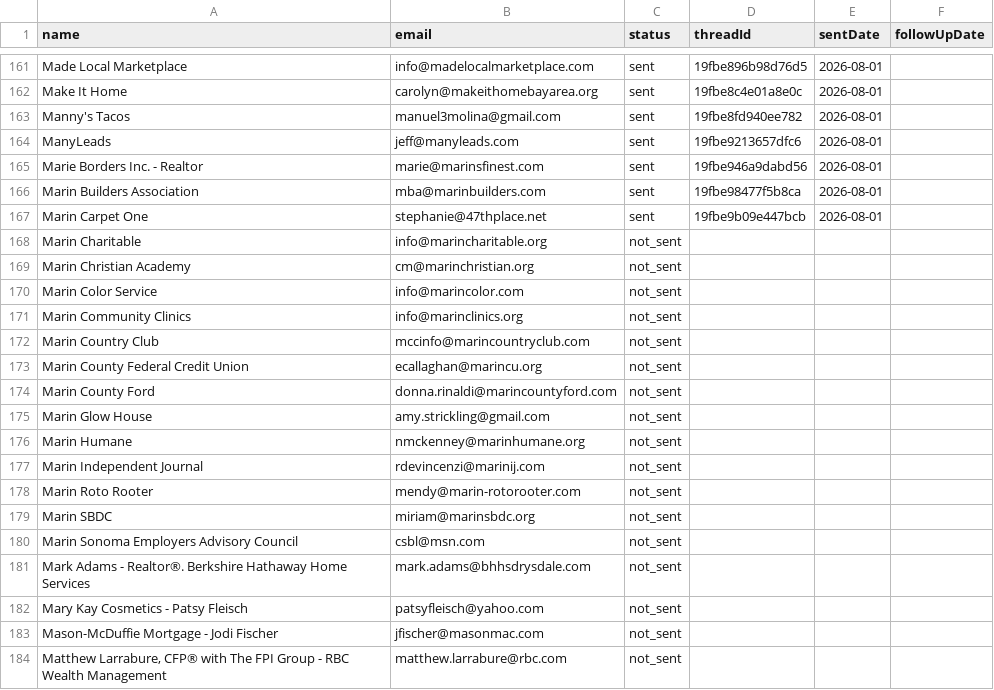
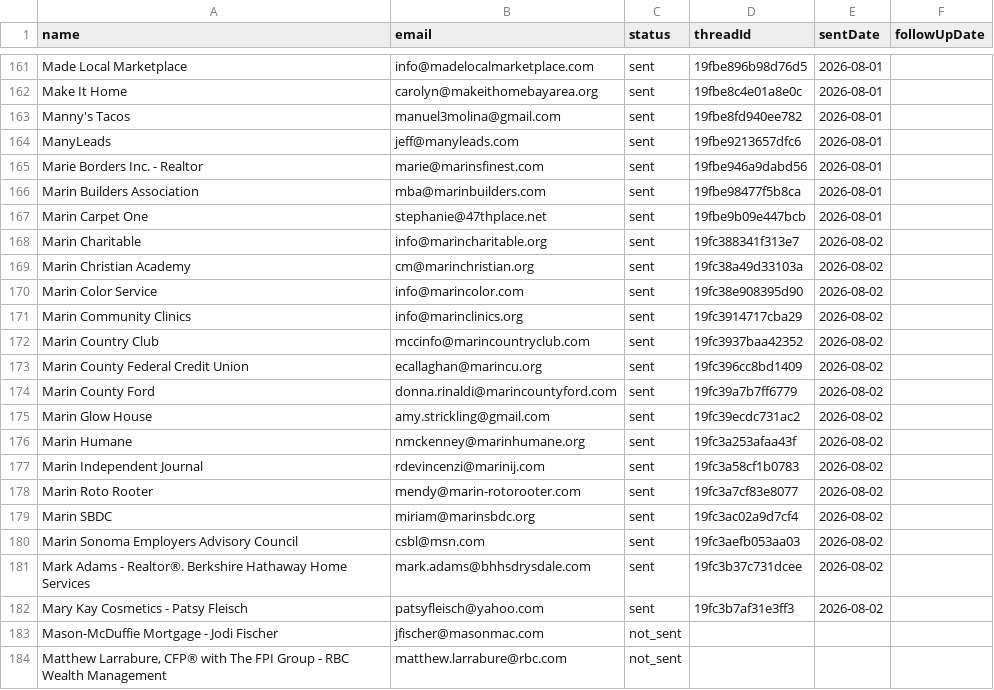
Before and after one commit to HamzaLovesCoding/outreachemailbot, a CSV file: data/contacts.csv, drawn as a sheet; only a part is shown, gaps mark what is left out; the diff covers the shown part only.

```diff
--- a/data/contacts.csv
+++ b/data/contacts.csv
@@ -167,17 +167,17 @@ Marin Builders Association,mba@marinbuilders.com,sent,19fbe98477f5b8ca,2026-08-0
 Marin Carpet One,stephanie@47thplace.net,sent,19fbe9b09e447bcb,2026-08-01,
-Marin Charitable,info@marincharitable.org,not_sent,,,
-Marin Christian Academy,cm@marinchristian.org,not_sent,,,
-Marin Color Service,info@marincolor.com,not_sent,,,
-Marin Community Clinics,info@marinclinics.org,not_sent,,,
-Marin Country Club,mccinfo@marincountryclub.com,not_sent,,,
-Marin County Federal Credit Union,ecallaghan@marincu.org,not_sent,,,
-Marin County Ford,donna.rinaldi@marincountyford.com,not_sent,,,
-Marin Glow House,amy.strickling@gmail.com,not_sent,,,
-Marin Humane,nmckenney@marinhumane.org,not_sent,,,
-Marin Independent Journal,rdevincenzi@marinij.com,not_sent,,,
-Marin Roto Rooter,mendy@marin-rotorooter.com,not_sent,,,
-Marin SBDC,miriam@marinsbdc.org,not_sent,,,
-Marin Sonoma Employers Advisory Council,csbl@msn.com,not_sent,,,
-Mark Adams - Realtor®.   Berkshire Hathaway Home Services,mark.adams@bhhsdrysdale.com,not_sent,,,
-Mary Kay Cosmetics - Patsy Fleisch,patsyfleisch@yahoo.com,not_sent,,,
+Marin Charitable,info@marincharitable.org,sent,19fc388341f313e7,2026-08-02,
+Marin Christian Academy,cm@marinchristian.org,sent,19fc38a49d33103a,2026-08-02,
+Marin Color Service,info@marincolor.com,sent,19fc38e908395d90,2026-08-02,
+Marin Community Clinics,info@marinclinics.org,sent,19fc3914717cba29,2026-08-02,
+Marin Country Club,mccinfo@marincountryclub.com,sent,19fc3937baa42352,2026-08-02,
+Marin County Federal Credit Union,ecallaghan@marincu.org,sent,19fc396cc8bd1409,2026-08-02,
+Marin County Ford,donna.rinaldi@marincountyford.com,sent,19fc39a7b7ff6779,2026-08-02,
+Marin Glow House,amy.strickling@gmail.com,sent,19fc39ecdc731ac2,2026-08-02,
+Marin Humane,nmckenney@marinhumane.org,sent,19fc3a253afaa43f,2026-08-02,
+Marin Independent Journal,rdevincenzi@marinij.com,sent,19fc3a58cf1b0783,2026-08-02,
+Marin Roto Rooter,mendy@marin-rotorooter.com,sent,19fc3a7cf83e8077,2026-08-02,
+Marin SBDC,miriam@marinsbdc.org,sent,19fc3ac02a9d7cf4,2026-08-02,
+Marin Sonoma Employers Advisory Council,csbl@msn.com,sent,19fc3aefb053aa03,2026-08-02,
+Mark Adams - Realtor®.   Berkshire Hathaway Home Services,mark.adams@bhhsdrysdale.com,sent,19fc3b37c731dcee,2026-08-02,
+Mary Kay Cosmetics - Patsy Fleisch,patsyfleisch@yahoo.com,sent,19fc3b7af31e3ff3,2026-08-02,
 Mason-McDuffie Mortgage - Jodi Fischer,jfischer@masonmac.com,not_sent,,,
```
Also changed, not shown: 28 edited cells elsewhere in this file.
